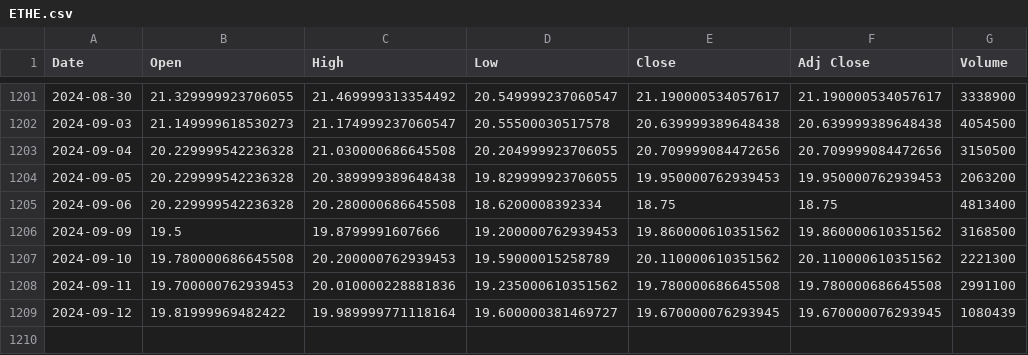
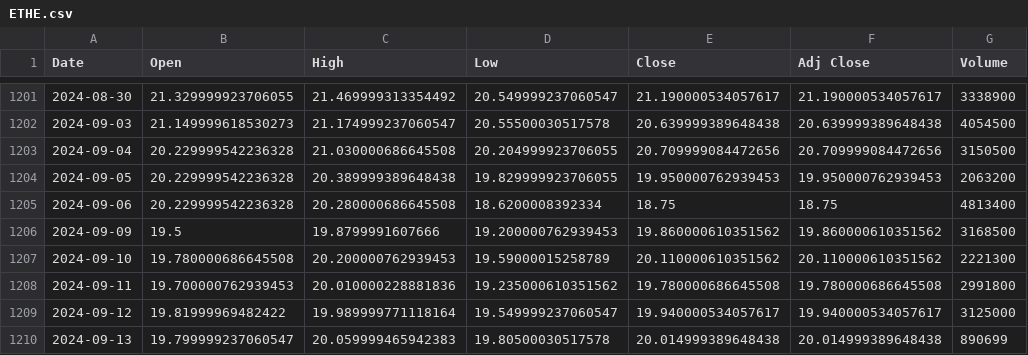
Before and after one commit to bharxhav/crypto-prognosis, a CSV file: data/assets/ETHE.csv, drawn as a sheet; only a part is shown, gaps mark what is left out.

```diff
--- a/data/assets/ETHE.csv
+++ b/data/assets/ETHE.csv
@@ -1207,3 +1207,4 @@ Date,Open,High,Low,Close,Adj Close,Volume
 2024-09-10,19.780000686645508,20.200000762939453,19.59000015258789,20.110000610351562,20.110000610351562,2221300
-2024-09-11,19.700000762939453,20.010000228881836,19.235000610351562,19.780000686645508,19.780000686645508,2991100
-2024-09-12,19.81999969482422,19.989999771118164,19.600000381469727,19.670000076293945,19.670000076293945,1080439
+2024-09-11,19.700000762939453,20.010000228881836,19.235000610351562,19.780000686645508,19.780000686645508,2991800
+2024-09-12,19.81999969482422,19.989999771118164,19.549999237060547,19.940000534057617,19.940000534057617,3125000
+2024-09-13,19.799999237060547,20.059999465942383,19.80500030517578,20.014999389648438,20.014999389648438,890699
```
Also changed, not shown: data/assets/ETCG.csv, data/assets/GBTC.csv, 5 other files.
